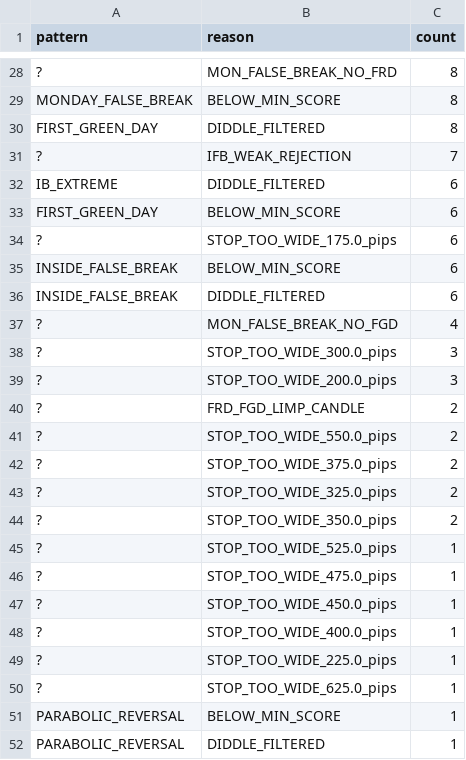
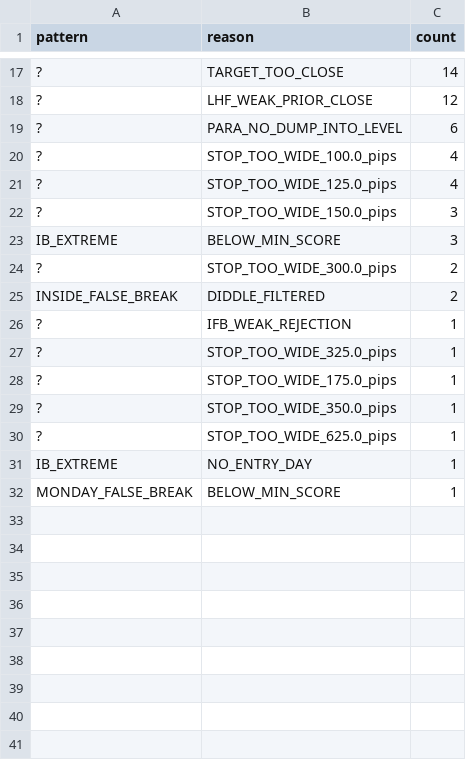
Before and after one commit to IslandManSwevo/stacy_burke_trading, a CSV file: backtest_discards_summary.csv, drawn as a sheet; only a part is shown, gaps mark what is left out; removed rows and columns are numbered as before the commit, all else as after; the diff covers the shown part only; the diff names each change by its address in the sheet, - before the commit and + after, or states it on an @@ line.

```diff
--- a/backtest_discards_summary.csv
+++ b/backtest_discards_summary.csv
-B17 (reason): MON_FALSE_BREAK_NO_FRD
+B17 (reason): TARGET_TOO_CLOSE
-C17 (count): 8
+C17 (count): 14
-row 29: MONDAY_FALSE_BREAK | BELOW_MIN_SCORE | 8
-row 30: FIRST_GREEN_DAY | DIDDLE_FILTERED | 8
-B18 (reason): IFB_WEAK_REJECTION
+B18 (reason): LHF_WEAK_PRIOR_CLOSE
-C18 (count): 7
+C18 (count): 12
-row 32: IB_EXTREME | DIDDLE_FILTERED | 6
-row 33: FIRST_GREEN_DAY | BELOW_MIN_SCORE | 6
-B19 (reason): STOP_TOO_WIDE_175.0_pips
+B19 (reason): PARA_NO_DUMP_INTO_LEVEL
-row 35: INSIDE_FALSE_BREAK | BELOW_MIN_SCORE | 6
-row 36: INSIDE_FALSE_BREAK | DIDDLE_FILTERED | 6
-B20 (reason): MON_FALSE_BREAK_NO_FGD
+B20 (reason): STOP_TOO_WIDE_100.0_pips
-B21 (reason): STOP_TOO_WIDE_300.0_pips
+B21 (reason): STOP_TOO_WIDE_125.0_pips
-C21 (count): 3
+C21 (count): 4
-B22 (reason): STOP_TOO_WIDE_200.0_pips
+B22 (reason): STOP_TOO_WIDE_150.0_pips
-row 40: ? | FRD_FGD_LIMP_CANDLE | 2
-row 41: ? | STOP_TOO_WIDE_550.0_pips | 2
-row 42: ? | STOP_TOO_WIDE_375.0_pips | 2
-row 43: ? | STOP_TOO_WIDE_325.0_pips | 2
+row 23: IB_EXTREME | BELOW_MIN_SCORE | 3
-B24 (reason): STOP_TOO_WIDE_350.0_pips
+B24 (reason): STOP_TOO_WIDE_300.0_pips
+row 25: INSIDE_FALSE_BREAK | DIDDLE_FILTERED | 2
-B26 (reason): STOP_TOO_WIDE_525.0_pips
+B26 (reason): IFB_WEAK_REJECTION
-B27 (reason): STOP_TOO_WIDE_475.0_pips
+B27 (reason): STOP_TOO_WIDE_325.0_pips
-B28 (reason): STOP_TOO_WIDE_450.0_pips
+B28 (reason): STOP_TOO_WIDE_175.0_pips
-B29 (reason): STOP_TOO_WIDE_400.0_pips
+B29 (reason): STOP_TOO_WIDE_350.0_pips
-row 49: ? | STOP_TOO_WIDE_225.0_pips | 1
+row 31: IB_EXTREME | NO_ENTRY_DAY | 1
-A32 (pattern): PARABOLIC_REVERSAL
+A32 (pattern): MONDAY_FALSE_BREAK
-row 52: PARABOLIC_REVERSAL | DIDDLE_FILTERED | 1
```
Also changed, not shown: 2 added rows, 13 removed rows and 19 edited cells elsewhere in this file, backtest_discards_would_have_hit.csv, 5 other files.
